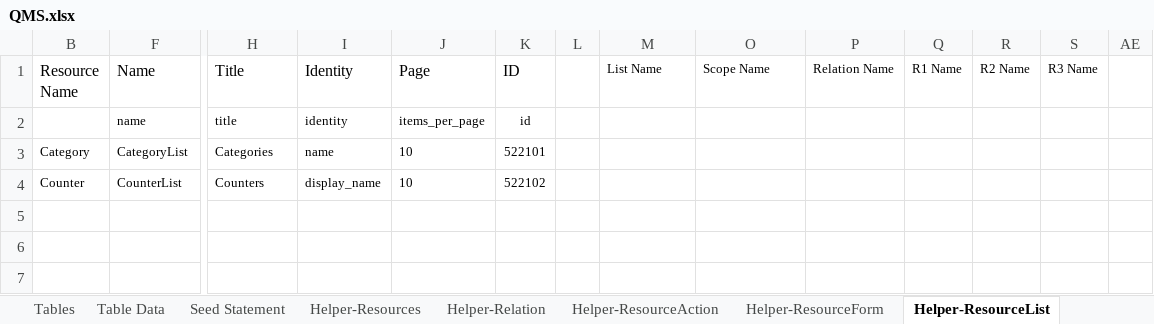
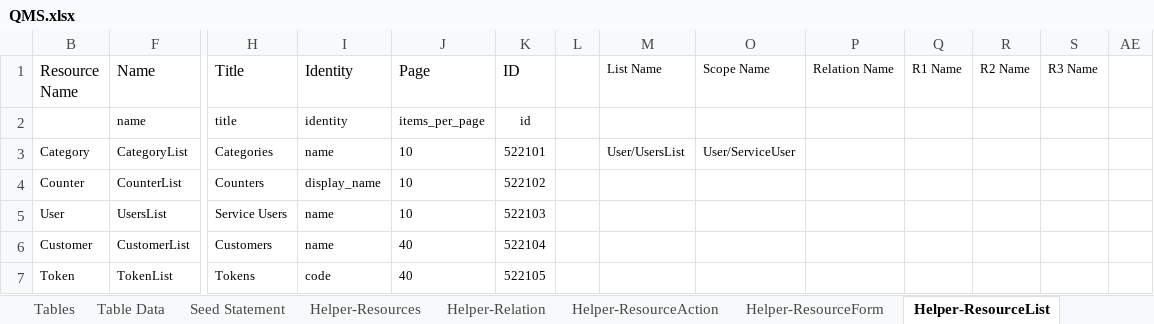
Before and after one commit to MilestoneInnovativeTechnologies/QMS, an Excel workbook: QMS.xlsx, sheet Helper-ResourceList, drawn as a sheet; only a part is shown, gaps mark what is left out; values as stored, in another font and other column widths than the file's, no borders; table styles not drawn; rows hold the shown columns only; the diff names each change by its address in the sheet, - before the commit and + after, or states it on an @@ line.

```diff
--- a/QMS.xlsx (sheet Helper-ResourceList)
+++ b/QMS.xlsx (sheet Helper-ResourceList)
-M3 (List Name): (empty)
+M3 (List Name): User/UsersList
-O3 (Scope Name): (empty)
+O3 (Scope Name): User/ServiceUser
+row 5: User | UsersList | Service Users | name | 10 | 522103
+row 6: Customer | CustomerList | Customers | name | 40 | 522104
+row 7: Token | TokenList | Tokens | code | 40 | 522105
```
Also changed, not shown: sheet Seed Statement, sheet Helper-ResourceForm, sheet Helper-ResourceAction, sheet Helper-Relation, hidden cells, 31 other files.
